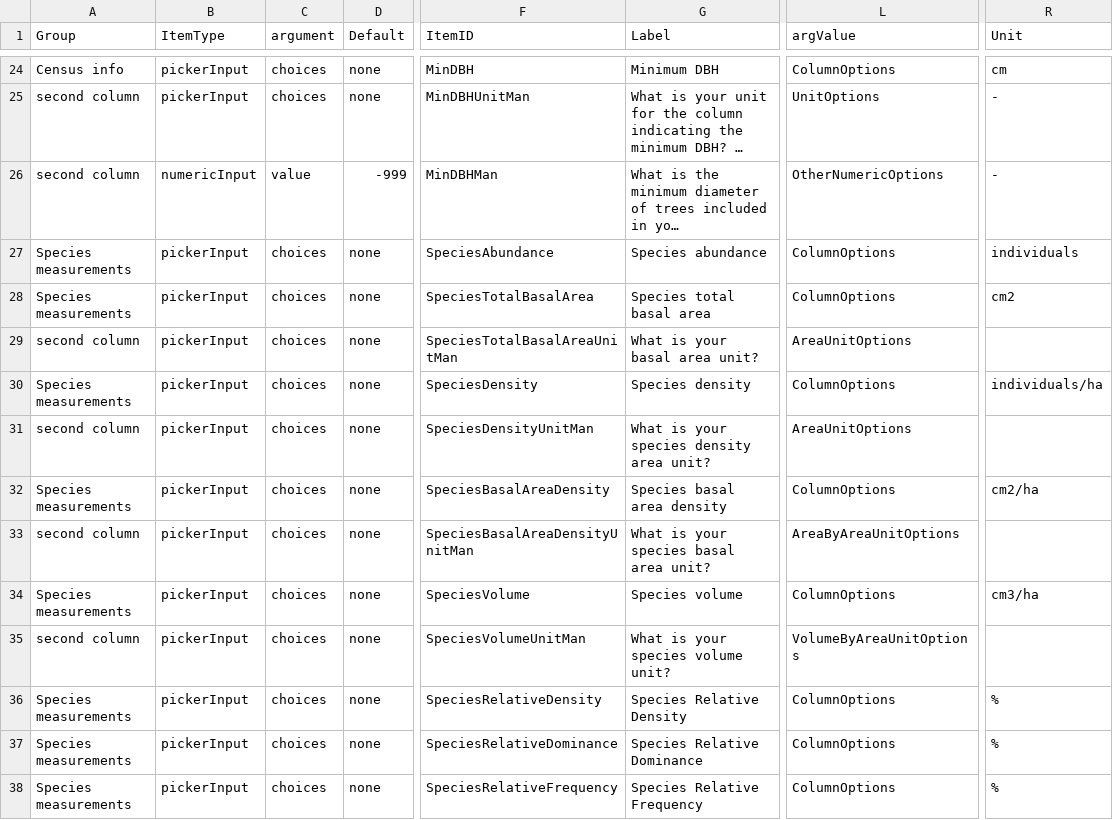
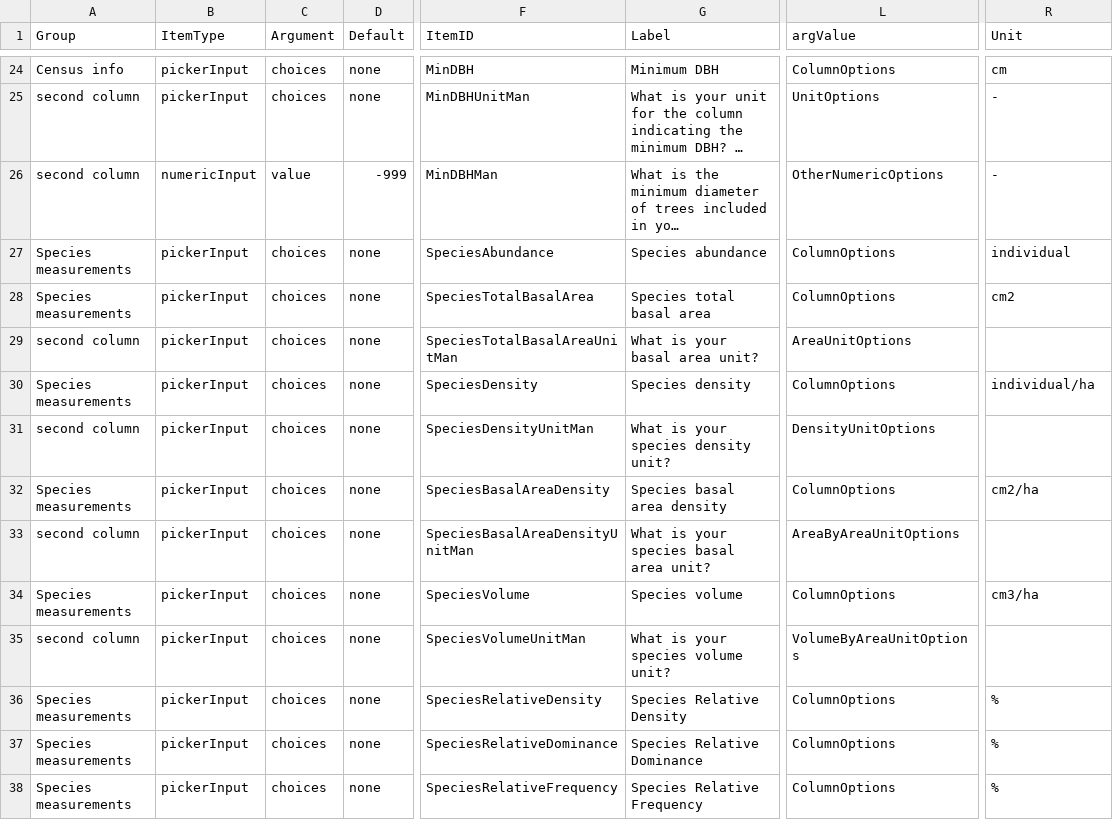
Before and after one commit to VincyaneBadouard/TreeData_broken, a CSV file: inst/app/data/interactive_items.csv, drawn as a sheet; only a part is shown, gaps mark what is left out; long unchanged cells end in …; the diff names each change by its address in the sheet, - before the commit and + after, or states it on an @@ line.

```diff
--- a/inst/app/data/interactive_items.csv
+++ b/inst/app/data/interactive_items.csv
-C1: argument
+C1: Argument
-R27 (Unit): individuals
+R27 (Unit): individual
-R30 (Unit): individuals/ha
+R30 (Unit): individual/ha
-G31 (Label): What is your species density area unit?
+G31 (Label): What is your species density unit?
-L31 (argValue): AreaUnitOptions
+L31 (argValue): DensityUnitOptions
```
Also changed, not shown: inst/app/data/interactive_items_CorrerctionFunctions.csv, 2 other files.
